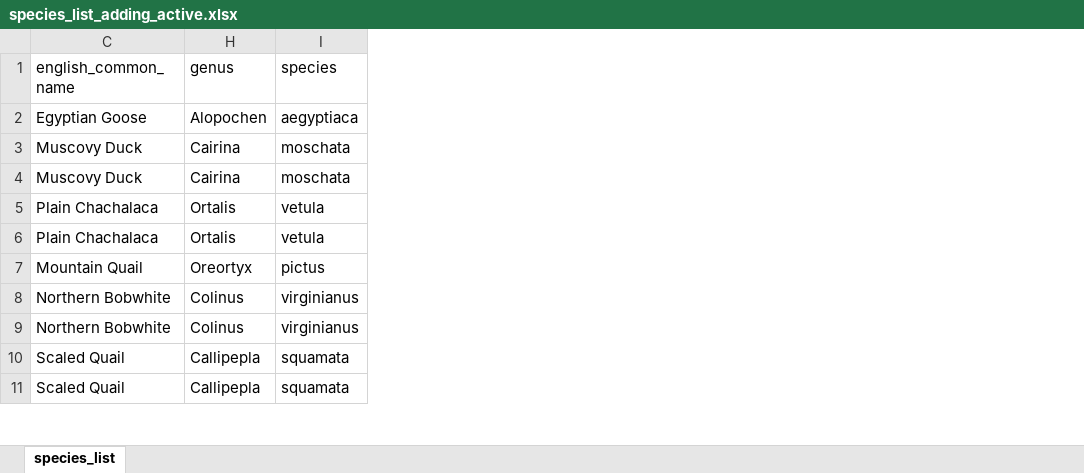
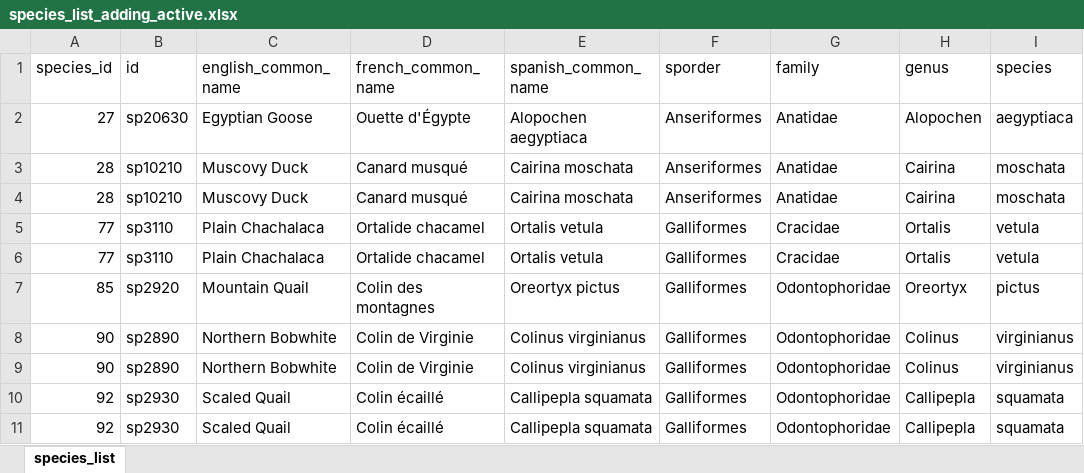
Before and after one commit to diazrenata/diss-BBSsize, an Excel workbook: analysis/species_data/species_list_adding_active.xlsx, sheet species_list, drawn as a sheet; only a part is shown; values as stored, in another font and other column widths than the file's, no borders; the diff names each change by its address in the sheet, - before the commit and + after, or states it on an @@ line.

Commit message:
set up for second entry

```diff
--- a/analysis/species_data/species_list_adding_active.xlsx (sheet species_list)
+++ b/analysis/species_data/species_list_adding_active.xlsx (sheet species_list)
@@ column A (species_id) unhidden, rows 2-11: 27 | 28 | 28 | 77 | 77 | 85 | 90 | 90 | 92 | 92 @@
@@ column B (id) unhidden, rows 2-11: sp20630 | sp10210 | sp10210 | sp3110 | sp3110 | sp2920 | sp2890 | sp2890 | sp2930 | sp2930 @@
@@ column D (french_common_name) unhidden, rows 2-11: Ouette d'Égypte | Canard musqué | Canard musqué | Ortalide chacamel | Ortalide chacamel | Colin des montagnes | Colin de Virginie | Colin de Virginie | Colin écaillé | Colin écaillé @@
@@ column E (spanish_common_name) unhidden, rows 2-11: Alopochen aegyptiaca | Cairina moschata | Cairina moschata | Ortalis vetula | Ortalis vetula | Oreortyx pictus | Colinus virginianus | Colinus virginianus | Callipepla squamata | Callipepla squamata @@
@@ column F (sporder) unhidden, rows 2-11: Anseriformes | Anseriformes | Anseriformes | Galliformes | Galliformes | Galliformes | Galliformes | Galliformes | Galliformes | Galliformes @@
@@ column G (family) unhidden, rows 2-11: Anatidae | Anatidae | Anatidae | Cracidae | Cracidae | Odontophoridae | Odontophoridae | Odontophoridae | Odontophoridae | Odontophoridae @@
```
Also changed, not shown: 1 other file.
